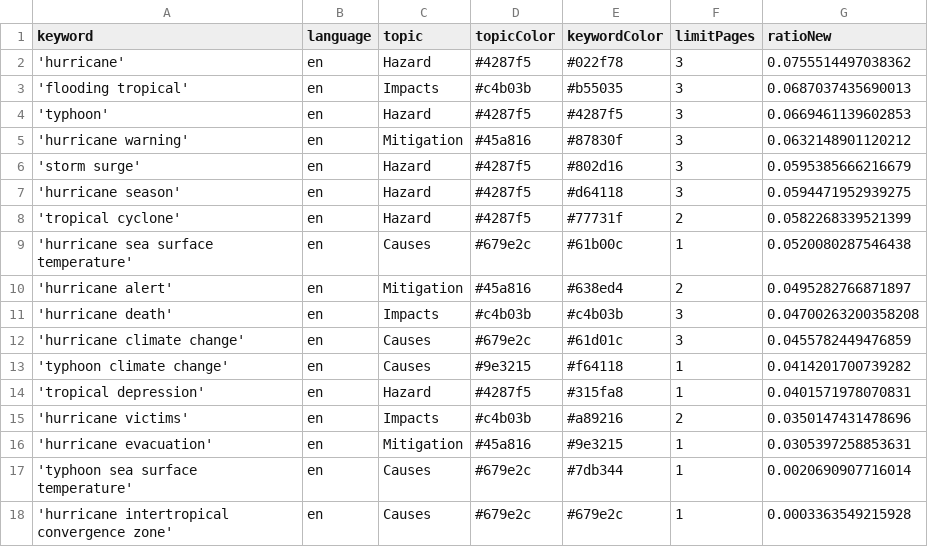
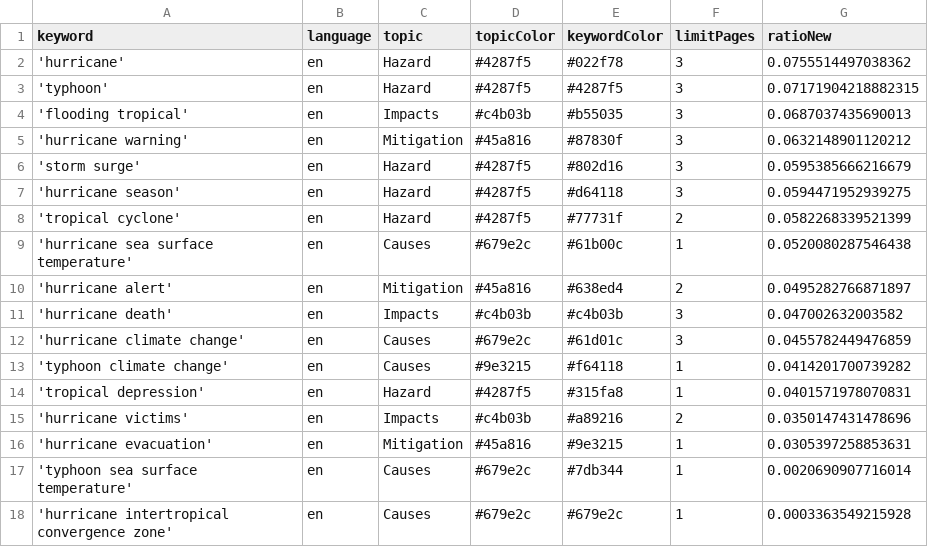
Before and after one commit to jens-news/hurricaneIsComing, a CSV file: keywords.csv, drawn as a sheet.

```diff
--- a/keywords.csv
+++ b/keywords.csv
@@ -2,4 +2,4 @@ keyword,language,topic,topicColor,keywordColor,limitPages,ratioNew
 'hurricane',en,Hazard,#4287f5,#022f78,3,0.0755514497038362
+'typhoon',en,Hazard,#4287f5,#4287f5,3,0.07171904218882315
 'flooding tropical',en,Impacts,#c4b03b,#b55035,3,0.0687037435690013
-'typhoon',en,Hazard,#4287f5,#4287f5,3,0.0669461139602853
 'hurricane warning',en,Mitigation,#45a816,#87830f,3,0.0632148901120212
@@ -10,3 +10,3 @@ keyword,language,topic,topicColor,keywordColor,limitPages,ratioNew
 'hurricane alert',en,Mitigation,#45a816,#638ed4,2,0.0495282766871897
-'hurricane death',en,Impacts,#c4b03b,#c4b03b,3,0.04700263200358208
+'hurricane death',en,Impacts,#c4b03b,#c4b03b,3,0.047002632003582
 'hurricane climate change',en,Causes,#679e2c,#61d01c,3,0.0455782449476859
```
Also changed, not shown: csv/news_2026_03.csv.
